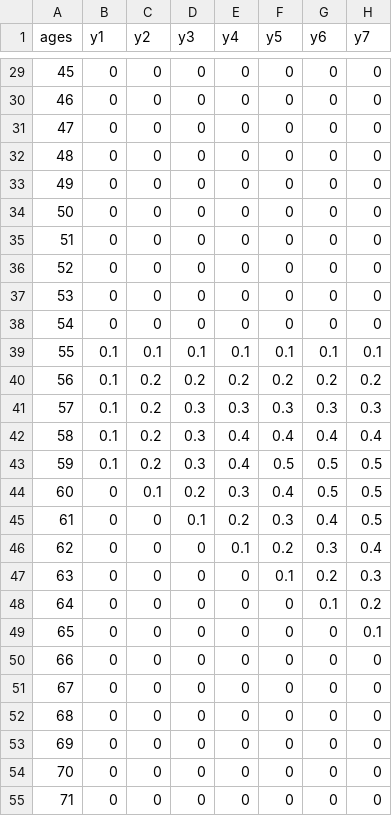
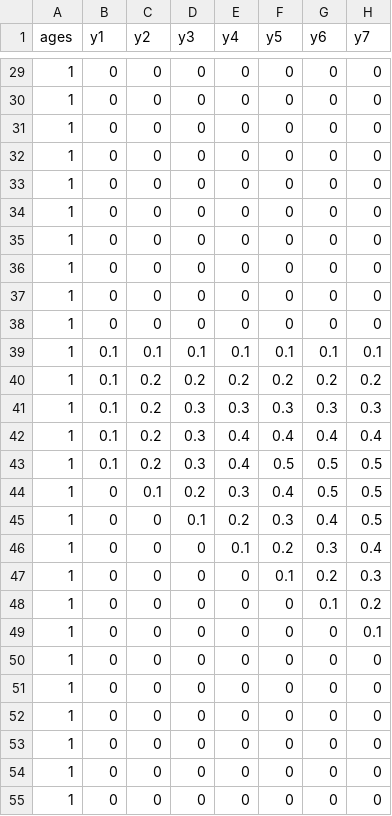
Before and after one commit to ndhendrix/precise-value, a CSV file: test_pattern.csv, drawn as a sheet; only a part is shown, gaps mark what is left out; the diff covers the shown part only; the diff names each change by its address in the sheet, - before the commit and + after, or states it on an @@ line.

```diff
--- a/test_pattern.csv
+++ b/test_pattern.csv
-A29 (ages): 45
+A29 (ages): 1
-A30 (ages): 46
+A30 (ages): 1
-A31 (ages): 47
+A31 (ages): 1
-A32 (ages): 48
+A32 (ages): 1
-A33 (ages): 49
+A33 (ages): 1
-A34 (ages): 50
+A34 (ages): 1
-A35 (ages): 51
+A35 (ages): 1
-A36 (ages): 52
+A36 (ages): 1
-A37 (ages): 53
+A37 (ages): 1
-A38 (ages): 54
+A38 (ages): 1
-A39 (ages): 55
+A39 (ages): 1
-A40 (ages): 56
+A40 (ages): 1
-A41 (ages): 57
+A41 (ages): 1
-A42 (ages): 58
+A42 (ages): 1
-A43 (ages): 59
+A43 (ages): 1
-A44 (ages): 60
+A44 (ages): 1
-A45 (ages): 61
+A45 (ages): 1
-A46 (ages): 62
+A46 (ages): 1
-A47 (ages): 63
+A47 (ages): 1
-A48 (ages): 64
+A48 (ages): 1
-A49 (ages): 65
+A49 (ages): 1
-A50 (ages): 66
+A50 (ages): 1
-A51 (ages): 67
+A51 (ages): 1
-A52 (ages): 68
+A52 (ages): 1
-A53 (ages): 69
+A53 (ages): 1
-A54 (ages): 70
+A54 (ages): 1
-A55 (ages): 71
+A55 (ages): 1
```
Also changed, not shown: 56 edited cells elsewhere in this file, 5 other files.
